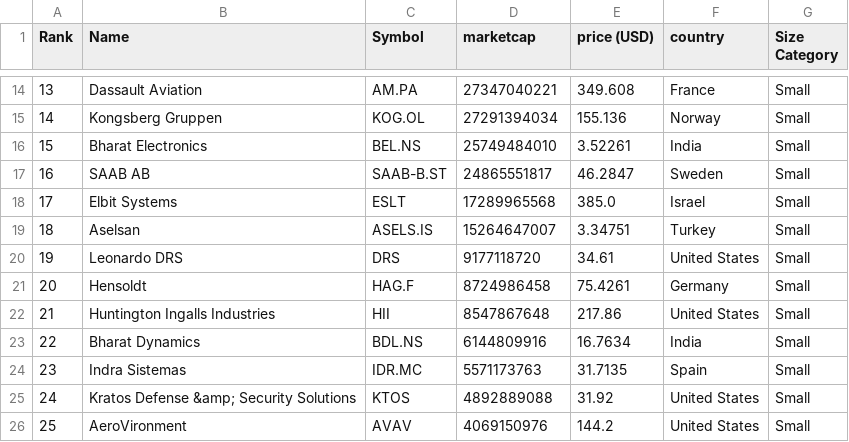
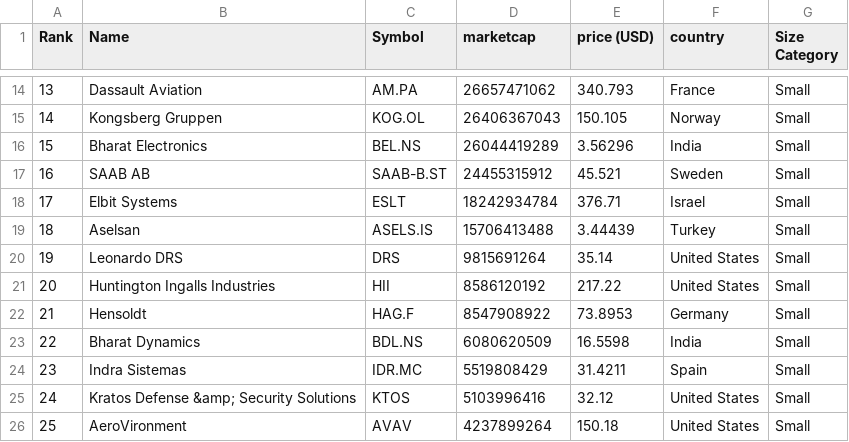
Before and after one commit to artfisica/taller-venezuela-junio-2024, a CSV file: categorized_data.csv, drawn as a sheet; only a part is shown, gaps mark what is left out; the diff covers the shown part only.

```diff
--- a/categorized_data.csv
+++ b/categorized_data.csv
@@ -14,13 +14,13 @@ Rank,Name,Symbol,marketcap,price (USD),country,Size Category
-13,Dassault Aviation,AM.PA,27347040221,349.608,France,Small
-14,Kongsberg Gruppen,KOG.OL,27291394034,155.136,Norway,Small
-15,Bharat Electronics,BEL.NS,25749484010,3.52261,India,Small
-16,SAAB AB,SAAB-B.ST,24865551817,46.2847,Sweden,Small
-17,Elbit Systems,ESLT,17289965568,385.0,Israel,Small
-18,Aselsan,ASELS.IS,15264647007,3.34751,Turkey,Small
-19,Leonardo DRS,DRS,9177118720,34.61,United States,Small
-20,Hensoldt,HAG.F,8724986458,75.4261,Germany,Small
-21,Huntington Ingalls Industries,HII,8547867648,217.86,United States,Small
-22,Bharat Dynamics,BDL.NS,6144809916,16.7634,India,Small
-23,Indra Sistemas,IDR.MC,5571173763,31.7135,Spain,Small
-24,Kratos Defense &amp; Security Solutions,KTOS,4892889088,31.92,United States,Small
-25,AeroVironment,AVAV,4069150976,144.2,United States,Small
+13,Dassault Aviation,AM.PA,26657471062,340.793,France,Small
+14,Kongsberg Gruppen,KOG.OL,26406367043,150.105,Norway,Small
+15,Bharat Electronics,BEL.NS,26044419289,3.56296,India,Small
+16,SAAB AB,SAAB-B.ST,24455315912,45.521,Sweden,Small
+17,Elbit Systems,ESLT,18242934784,376.71,Israel,Small
+18,Aselsan,ASELS.IS,15706413488,3.44439,Turkey,Small
+19,Leonardo DRS,DRS,9815691264,35.14,United States,Small
+20,Huntington Ingalls Industries,HII,8586120192,217.22,United States,Small
+21,Hensoldt,HAG.F,8547908922,73.8953,Germany,Small
+22,Bharat Dynamics,BDL.NS,6080620509,16.5598,India,Small
+23,Indra Sistemas,IDR.MC,5519808429,31.4211,Spain,Small
+24,Kratos Defense &amp; Security Solutions,KTOS,5103996416,32.12,United States,Small
+25,AeroVironment,AVAV,4237899264,150.18,United States,Small
```
Also changed, not shown: 82 edited cells elsewhere in this file, data.csv.
